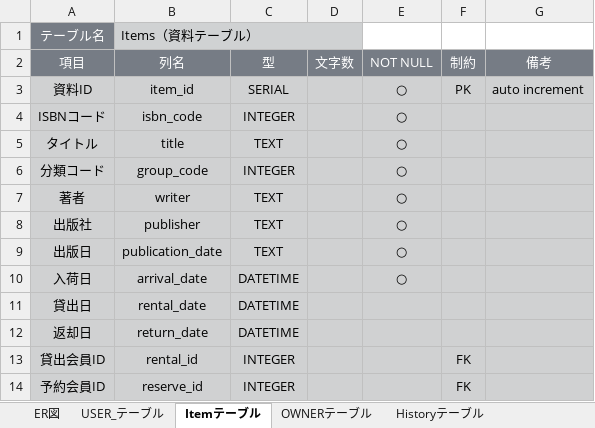
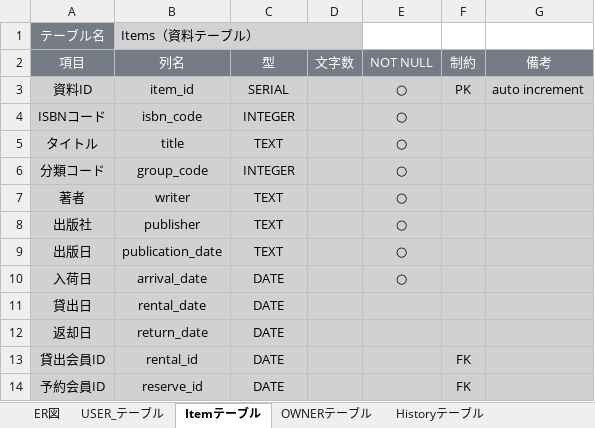
Before and after one commit to 2022java42-student018/document, an Excel workbook: 外部設計/テーブル設計書（ER図）.xlsx, sheet Itemテーブル, drawn as a sheet; values as stored, in another font and other column widths than the file's, no borders; the diff names each change by its address in the sheet, - before the commit and + after, or states it on an @@ line.

```diff
--- a/外部設計/テーブル設計書（ER図）.xlsx (sheet Itemテーブル)
+++ b/外部設計/テーブル設計書（ER図）.xlsx (sheet Itemテーブル)
-C10:C12 (型): DATETIME
+C10:C12 (型): DATE
-C13:C14 (型): INTEGER
+C13:C14 (型): DATE
```
Also changed, not shown: sheet USER_テーブル, sheet Historyテーブル, sheet OWNERテーブル, charts or pictures, 1 other file.
